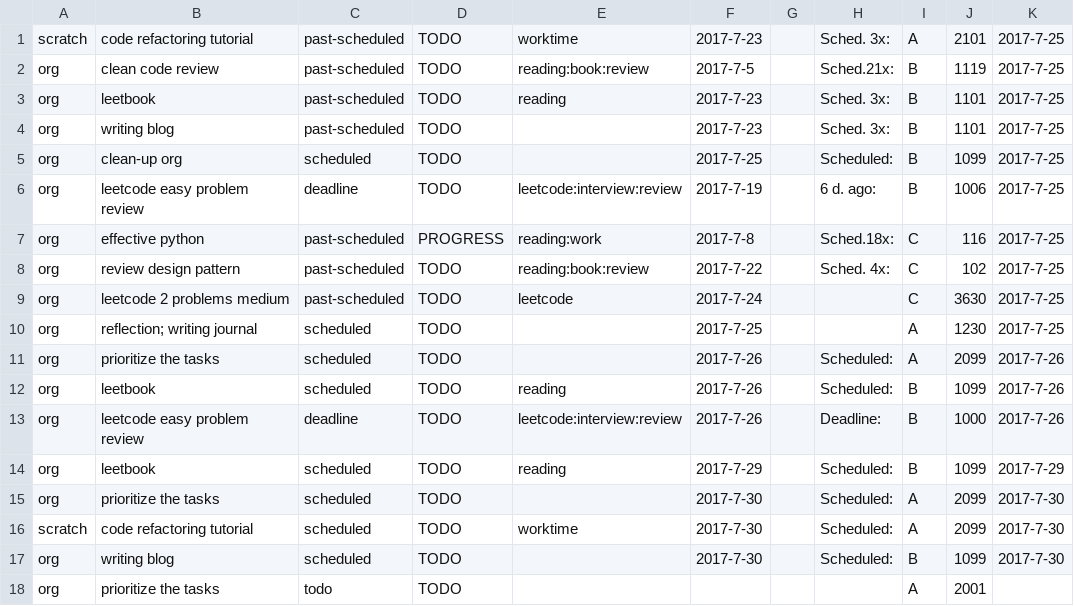
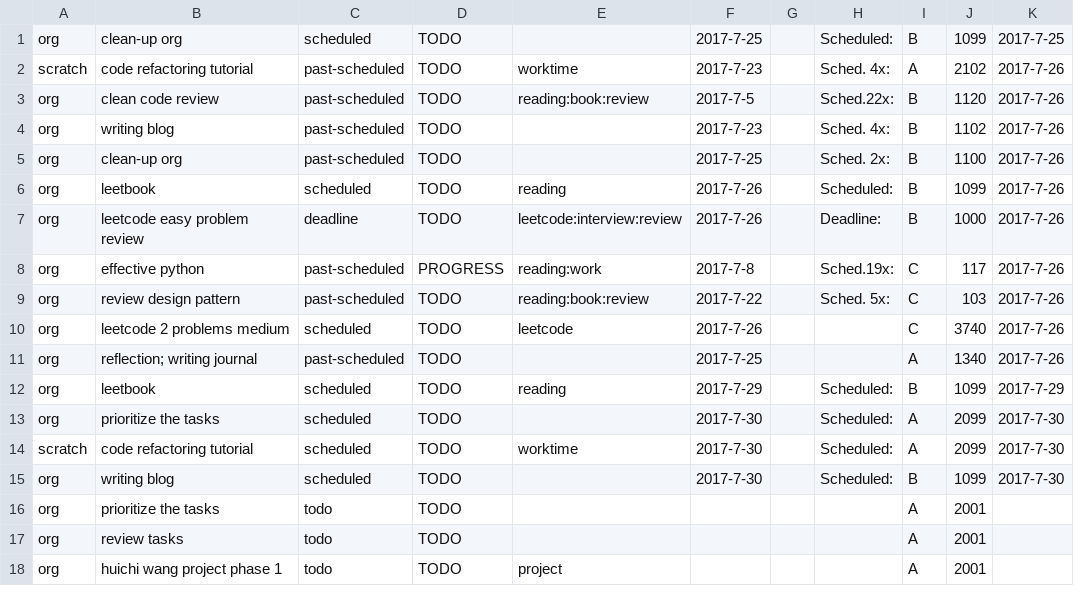
Before and after one commit to ggppwx/note, a CSV file: csv/agenda.csv, drawn as a sheet; only a part is shown; the shorter side is filled out with more unchanged rows; the diff covers the shown part only.

Commit message:
force push file csv/*

```diff
--- a/csv/agenda.csv
+++ b/csv/agenda.csv
@@ -1,14 +1,12 @@
-scratch,code refactoring tutorial,past-scheduled,TODO,worktime,2017-7-23,,Sched. 3x:,A,2101,2017-7-25
-org,clean code review,past-scheduled,TODO,reading:book:review,2017-7-5,,Sched.21x:,B,1119,2017-7-25
-org,leetbook,past-scheduled,TODO,reading,2017-7-23,,Sched. 3x:,B,1101,2017-7-25
-org,writing blog,past-scheduled,TODO,,2017-7-23,,Sched. 3x:,B,1101,2017-7-25
 org,clean-up org,scheduled,TODO,,2017-7-25,,Scheduled:,B,1099,2017-7-25
-org,leetcode easy problem review,deadline,TODO,leetcode:interview:review,2017-7-19,,6 d. ago:,B,1006,2017-7-25
-org,effective python,past-scheduled,PROGRESS,reading:work,2017-7-8,,Sched.18x:,C,116,2017-7-25
-org,review design pattern,past-scheduled,TODO,reading:book:review,2017-7-22,,Sched. 4x:,C,102,2017-7-25
-org,leetcode 2 problems medium,past-scheduled,TODO,leetcode,2017-7-24,,,C,3630,2017-7-25
-org,reflection; writing journal,scheduled,TODO,,2017-7-25,,,A,1230,2017-7-25
-org,prioritize the tasks,scheduled,TODO,,2017-7-26,,Scheduled:,A,2099,2017-7-26
+scratch,code refactoring tutorial,past-scheduled,TODO,worktime,2017-7-23,,Sched. 4x:,A,2102,2017-7-26
+org,clean code review,past-scheduled,TODO,reading:book:review,2017-7-5,,Sched.22x:,B,1120,2017-7-26
+org,writing blog,past-scheduled,TODO,,2017-7-23,,Sched. 4x:,B,1102,2017-7-26
+org,clean-up org,past-scheduled,TODO,,2017-7-25,,Sched. 2x:,B,1100,2017-7-26
 org,leetbook,scheduled,TODO,reading,2017-7-26,,Scheduled:,B,1099,2017-7-26
 org,leetcode easy problem review,deadline,TODO,leetcode:interview:review,2017-7-26,,Deadline:,B,1000,2017-7-26
+org,effective python,past-scheduled,PROGRESS,reading:work,2017-7-8,,Sched.19x:,C,117,2017-7-26
+org,review design pattern,past-scheduled,TODO,reading:book:review,2017-7-22,,Sched. 5x:,C,103,2017-7-26
+org,leetcode 2 problems medium,scheduled,TODO,leetcode,2017-7-26,,,C,3740,2017-7-26
+org,reflection; writing journal,past-scheduled,TODO,,2017-7-25,,,A,1340,2017-7-26
 org,leetbook,scheduled,TODO,reading,2017-7-29,,Scheduled:,B,1099,2017-7-29
```
Also changed, not shown: 1 removed row elsewhere in this file.
